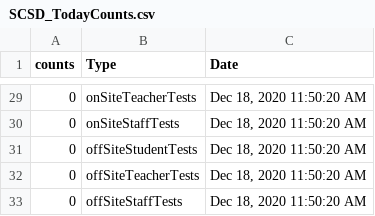
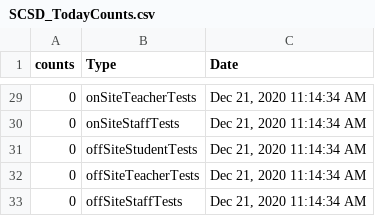
Before and after one commit to samedelstein/Onondaga_COVID, a CSV file: data/SCSD_TodayCounts.csv, drawn as a sheet; only a part is shown, gaps mark what is left out; the diff covers the shown part only.

```diff
--- a/data/SCSD_TodayCounts.csv
+++ b/data/SCSD_TodayCounts.csv
@@ -29,5 +29,5 @@
-0,"onSiteTeacherTests","Dec 18, 2020 11:50:20 AM"
-0,"onSiteStaffTests","Dec 18, 2020 11:50:20 AM"
-0,"offSiteStudentTests","Dec 18, 2020 11:50:20 AM"
-0,"offSiteTeacherTests","Dec 18, 2020 11:50:20 AM"
-0,"offSiteStaffTests","Dec 18, 2020 11:50:20 AM"
+0,"onSiteTeacherTests","Dec 21, 2020 11:14:34 AM"
+0,"onSiteStaffTests","Dec 21, 2020 11:14:34 AM"
+0,"offSiteStudentTests","Dec 21, 2020 11:14:34 AM"
+0,"offSiteTeacherTests","Dec 21, 2020 11:14:34 AM"
+0,"offSiteStaffTests","Dec 21, 2020 11:14:34 AM"
```
Also changed, not shown: 45 edited cells elsewhere in this file, data/County_cases_by_municipality.csv, data/Onondaga_COVID_data.csv, 35 other files.
